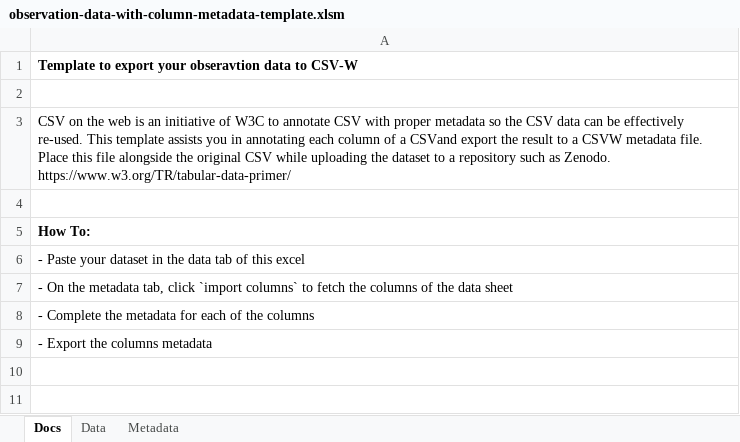
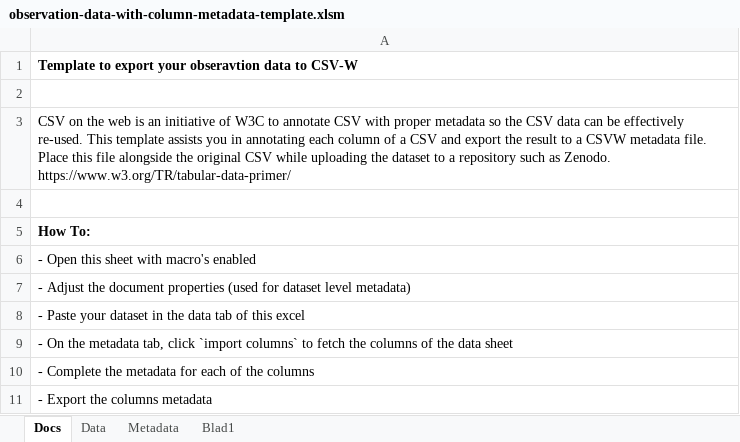
Before and after one commit to soilwise-he/soilwise-ontology, an Excel workbook: CSVW-Excel-Template/observation-data-with-column-metadata-template.xlsm, sheet Docs, drawn as a sheet; values as stored, in another font and other column widths than the file's, no borders; the diff names each change by its address in the sheet, - before the commit and + after, or states it on an @@ line.

Commit message:
add some dublin core elements while exporting

```diff
--- a/CSVW-Excel-Template/observation-data-with-column-metadata-template.xlsm (sheet Docs)
+++ b/CSVW-Excel-Template/observation-data-with-column-metadata-template.xlsm (sheet Docs)
+sheet tab: Blad1
-A3: …of a CSVand export the…
+A3: …of a CSV and export the…
+row 6: - Open this sheet with macro's enabled
+row 7: - Adjust the document properties (used for dataset level metadata)
```
Also changed, not shown: sheet Metadata, charts or pictures, 1 other file.
